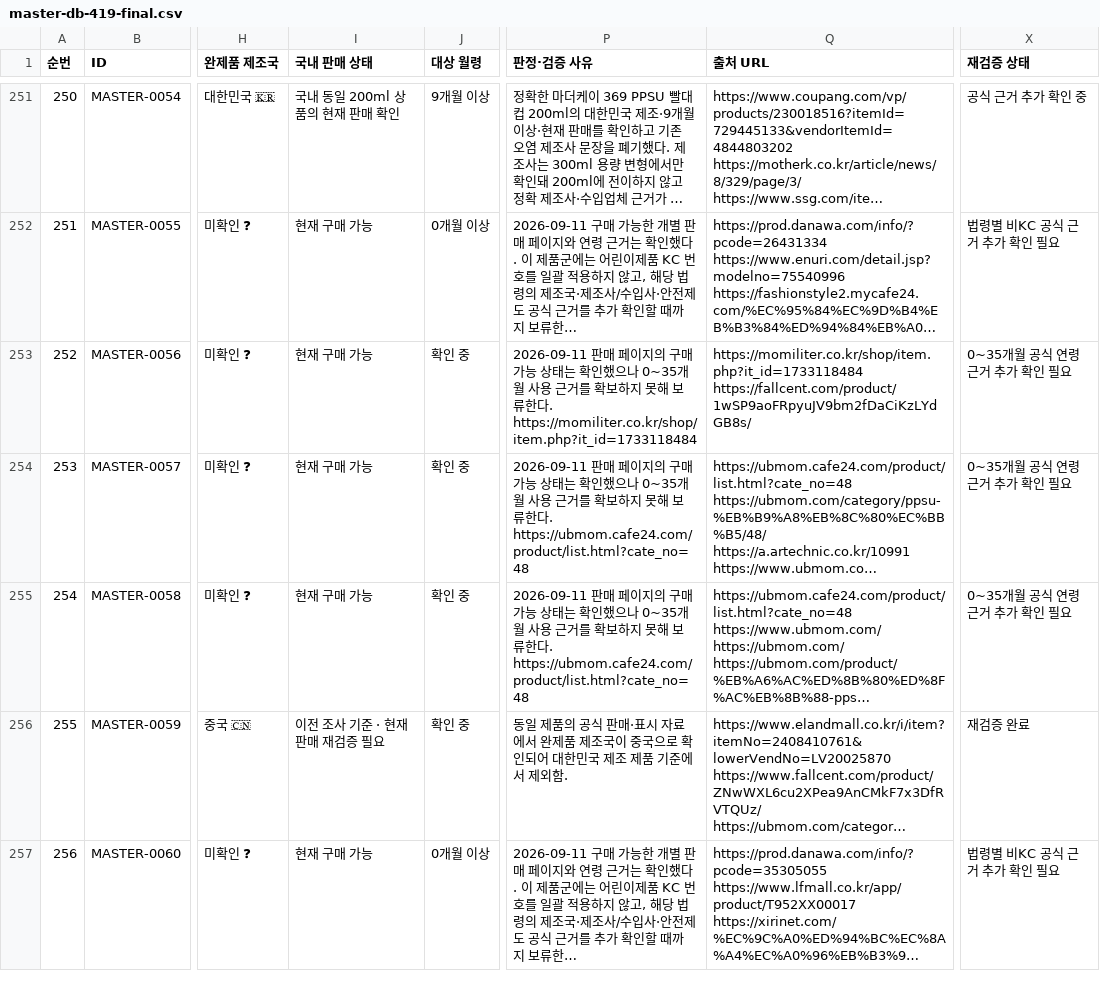
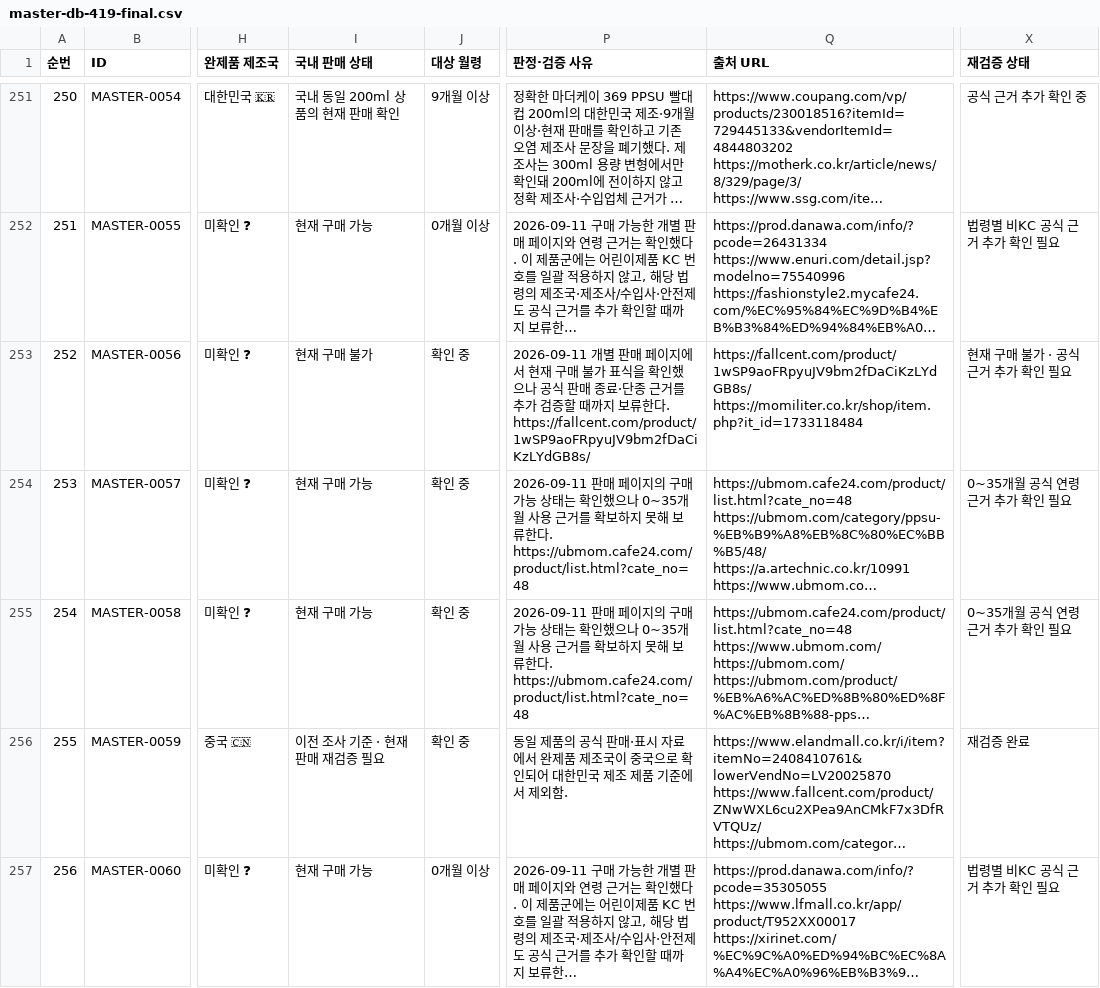
Before and after one commit to pamyo2607/k-baby-made, a CSV file: data/master-db-419-final.csv, drawn as a sheet; only a part is shown, gaps mark what is left out; long unchanged cells end in …; ↵ is a line break in a cell; the diff covers the shown part only; the diff names each change by its address in the sheet, - before the commit and + after, or states it on an @@ line.

```diff
--- a/data/master-db-419-final.csv
+++ b/data/master-db-419-final.csv
-I253 (국내 판매 상태): 현재 구매 가능
+I253 (국내 판매 상태): 현재 구매 불가
-P253 (판정·검증 사유): 2026-09-11 판매 페이지의 구매 가능 상태는 확인했으나 0~35개월 사용 근거를 확보하지 못해 보류한다. https://momiliter.co.kr/shop/item.php?it_id=1733118484
+P253 (판정·검증 사유): 2026-09-11 개별 판매 페이지에서 현재 구매 불가 표식을 확인했으나 공식 판매 종료·단종 근거를 추가 검증할 때까지 보류한다. https://fallcent.com/product/1wSP9aoFRpyuJV9bm2fDaCiKzLYdGB8s/
-Q253 (출처 URL): https://momiliter.co.kr/shop/item.php?it_id=1733118484 ↵ https://fallcent.com/product/1wSP9aoFRpyuJV9bm2fDaCiKzLYdGB8s/
+Q253 (출처 URL): https://fallcent.com/product/1wSP9aoFRpyuJV9bm2fDaCiKzLYdGB8s/ ↵ https://momiliter.co.kr/shop/item.php?it_id=1733118484
-X253 (재검증 상태): 0~35개월 공식 연령 근거 추가 확인 필요
+X253 (재검증 상태): 현재 구매 불가 · 공식 근거 추가 확인 필요
```
Also changed, not shown: 8 edited cells elsewhere in this file, public/data/master-db-419-final.csv, public/master-db-sync.csv, 30 other files.
